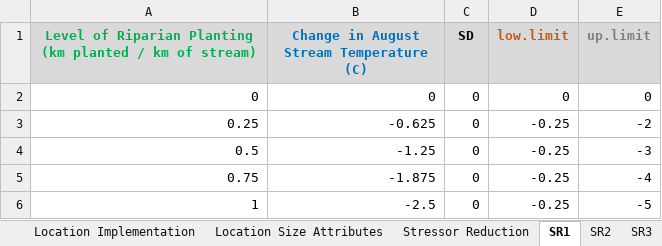
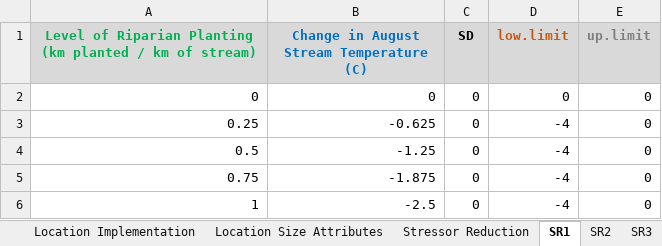
Before and after one commit to essatech/CEMPRA, an Excel workbook: inst/extdata/socio_economic/no_stochast/socio_economic_input.xlsx, sheet SR1, drawn as a sheet; values as stored, in another font and other column widths than the file's, no borders; charts and pictures not drawn; the diff names each change by its address in the sheet, - before the commit and + after, or states it on an @@ line.

Commit message:
fix limit warnings

```diff
--- a/inst/extdata/socio_economic/no_stochast/socio_economic_input.xlsx (sheet SR1)
+++ b/inst/extdata/socio_economic/no_stochast/socio_economic_input.xlsx (sheet SR1)
-D3:D6 (low.limit): -0.25
+D3:D6 (low.limit): -4
-E3 (up.limit): -2
+E3 (up.limit): 0
-E4 (up.limit): -3
+E4 (up.limit): 0
-E5 (up.limit): -4
+E5 (up.limit): 0
-E6 (up.limit): -5
+E6 (up.limit): 0
```
Also changed, not shown: sheet SR3, sheet Location Implementation, sheet SR5, charts or pictures, inst/extdata/socio_economic/example_2/ex2_se.xlsx, inst/extdata/socio_economic/socio_economic_input.xlsx, 3 other files.
